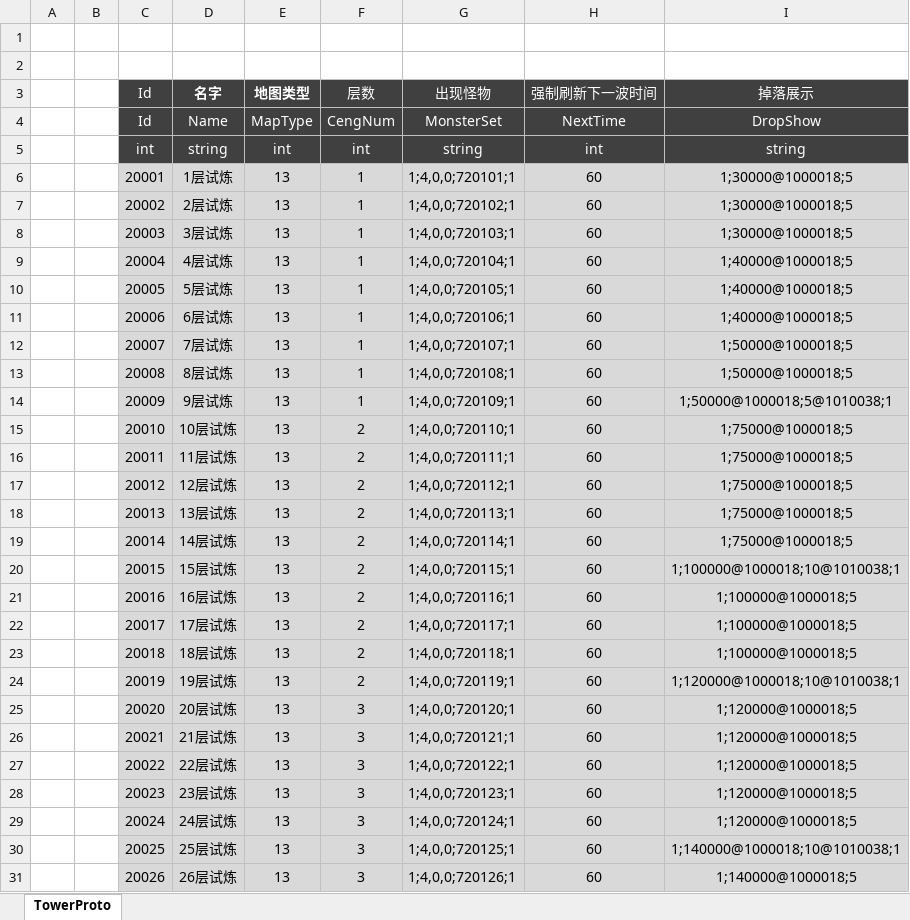
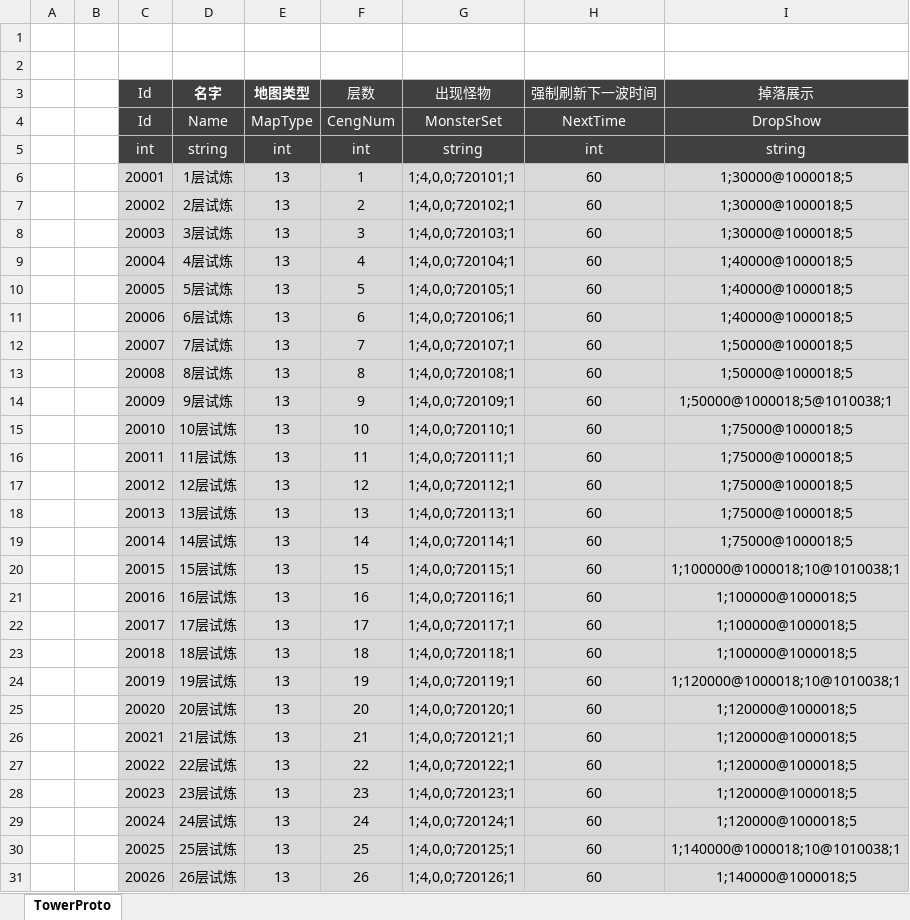
Before and after one commit to csyinghuochong/mengjing, an Excel workbook: Unity/Assets/Config/Excel/TowerConfig.xlsx, sheet TowerProto, drawn as a sheet; only a part is shown; values as stored, in another font and other column widths than the file's, no borders; table styles not drawn; the diff covers the shown part only; the diff names each change by its address in the sheet, - before the commit and + after, or states it on an @@ line.

```diff
--- a/Unity/Assets/Config/Excel/TowerConfig.xlsx (sheet TowerProto)
+++ b/Unity/Assets/Config/Excel/TowerConfig.xlsx (sheet TowerProto)
-F7 (层数): 1
+F7 (层数): 2
-F8 (层数): 1
+F8 (层数): 3
-F9 (层数): 1
+F9 (层数): 4
-F10 (层数): 1
+F10 (层数): 5
-F11 (层数): 1
+F11 (层数): 6
-F12 (层数): 1
+F12 (层数): 7
-F13 (层数): 1
+F13 (层数): 8
-F14 (层数): 1
+F14 (层数): 9
-F15 (层数): 2
+F15 (层数): 10
-F16 (层数): 2
+F16 (层数): 11
-F17 (层数): 2
+F17 (层数): 12
-F18 (层数): 2
+F18 (层数): 13
-F19 (层数): 2
+F19 (层数): 14
-F20 (层数): 2
+F20 (层数): 15
-F21 (层数): 2
+F21 (层数): 16
-F22 (层数): 2
+F22 (层数): 17
-F23 (层数): 2
+F23 (层数): 18
-F24 (层数): 2
+F24 (层数): 19
-F25 (层数): 3
+F25 (层数): 20
-F26 (层数): 3
+F26 (层数): 21
-F27 (层数): 3
+F27 (层数): 22
-F28 (层数): 3
+F28 (层数): 23
-F29 (层数): 3
+F29 (层数): 24
-F30 (层数): 3
+F30 (层数): 25
-F31 (层数): 3
+F31 (层数): 26
```
Also changed, not shown: 84 edited cells elsewhere in this sheet, 10 other files.
